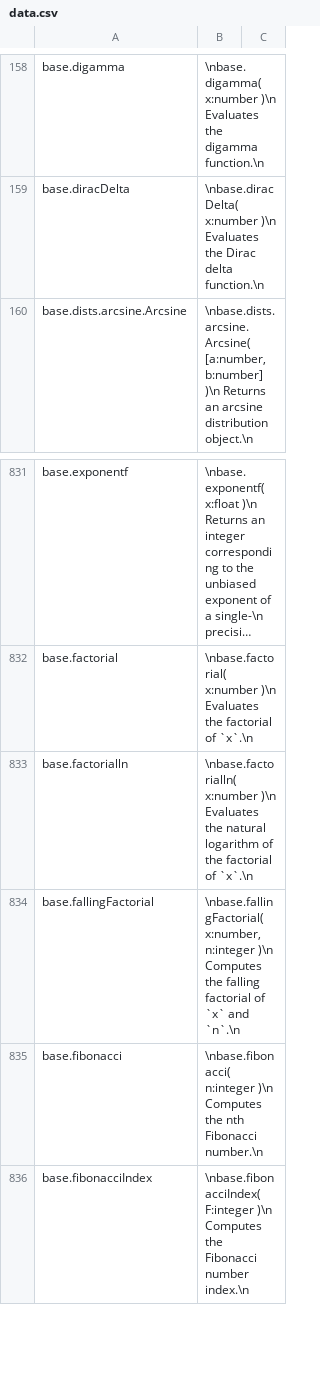
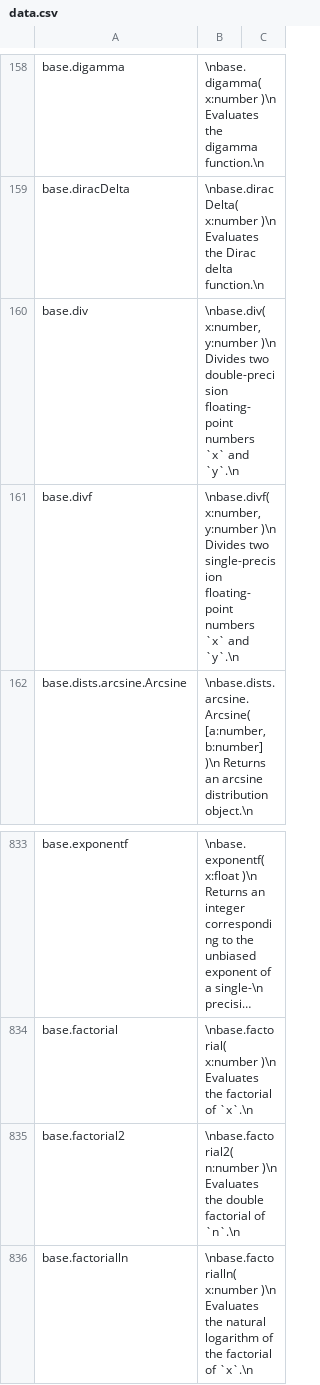
Before and after one commit to stdlib-js/repl-info, a CSV file: data/data.csv, drawn as a sheet; only a part is shown, gaps mark what is left out; the shorter side is filled out with more unchanged rows; long unchanged cells end in …; the diff names each change by its address in the sheet, - before the commit and + after, or states it on an @@ line.

```diff
--- a/data/data.csv
+++ b/data/data.csv
+row 160: base.div | \nbase.div( x:number, y:number )\n Divides two double-precision floating-point numbers `x` and `y`.\n
+row 161: base.divf | \nbase.divf( x:number, y:number )\n Divides two single-precision floating-point numbers `x` and `y`.\n
+row 835: base.factorial2 | \nbase.factorial2( n:number )\n Evaluates the double factorial of `n`.\n
```
Also changed, not shown: 4 other files.
